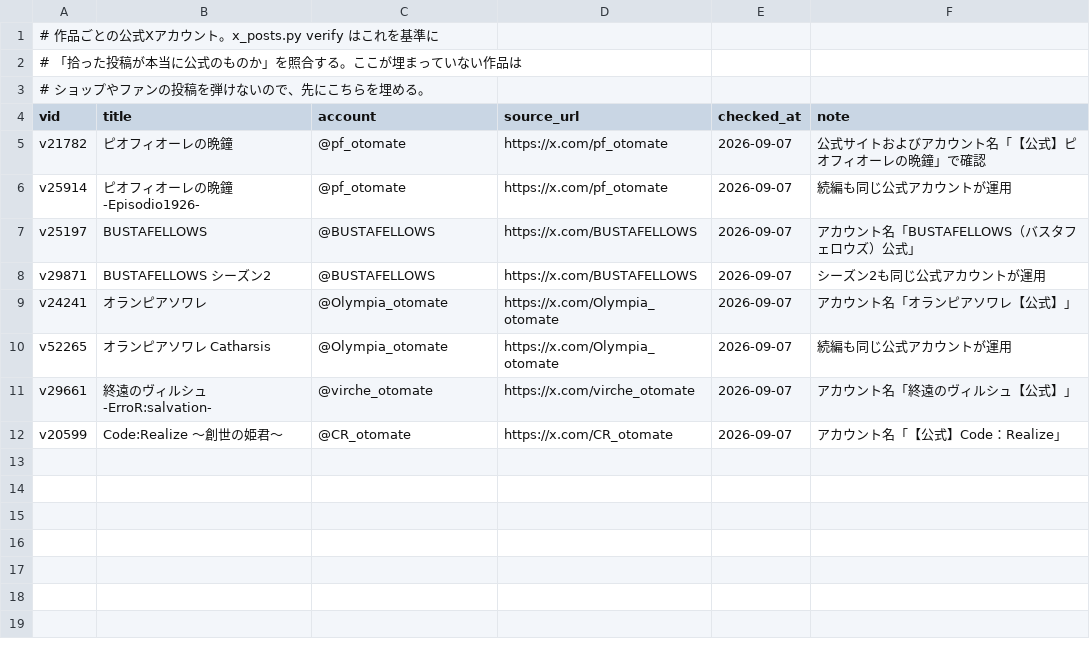
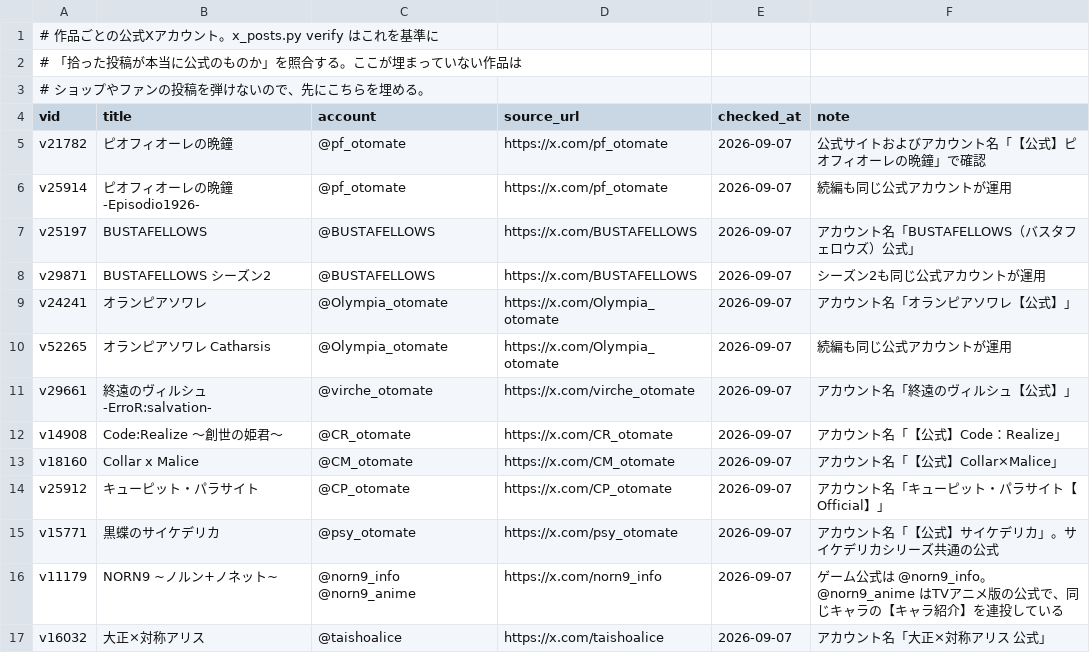
Before and after one commit to hamatie0409/otomedana-test, a TSV file: corrections/x_accounts.tsv, drawn as a sheet.

```diff
--- a/corrections/x_accounts.tsv
+++ b/corrections/x_accounts.tsv
@@ -11,2 +11,7 @@ v52265	オランピアソワレ Catharsis	@Olympia_otomate	https://x.com/Olympia
 v29661	終遠のヴィルシュ -ErroR:salvation-	@virche_otomate	https://x.com/virche_otomate	2026-09-07	アカウント名「終遠のヴィルシュ【公式】」
-v20599	Code:Realize ～創世の姫君～	@CR_otomate	https://x.com/CR_otomate	2026-09-07	アカウント名「【公式】Code：Realize」
+v14908	Code:Realize ～創世の姫君～	@CR_otomate	https://x.com/CR_otomate	2026-09-07	アカウント名「【公式】Code：Realize」
+v18160	Collar x Malice	@CM_otomate	https://x.com/CM_otomate	2026-09-07	アカウント名「【公式】Collar×Malice」
+v25912	キューピット・パラサイト	@CP_otomate	https://x.com/CP_otomate	2026-09-07	アカウント名「キューピット・パラサイト【Official】」
+v15771	黒蝶のサイケデリカ	@psy_otomate	https://x.com/psy_otomate	2026-09-07	アカウント名「【公式】サイケデリカ」。サイケデリカシリーズ共通の公式
+v11179	NORN9 ~ノルン+ノネット~	@norn9_info @norn9_anime	https://x.com/norn9_info	2026-09-07	ゲーム公式は @norn9_info。@norn9_anime はTVアニメ版の公式で、同じキャラの【キャラ紹介】を連投している
+v16032	大正×対称アリス	@taishoalice	https://x.com/taishoalice	2026-09-07	アカウント名「大正×対称アリス 公式」
```
Also changed, not shown: corrections/_queue_x.tsv, corrections/_review_x.tsv, 3 other files.
